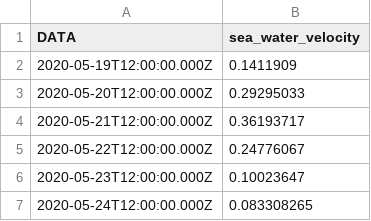
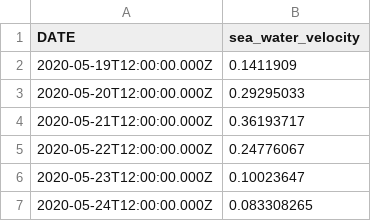
Before and after one commit to saratiedt/ocean-dataset, a CSV file: requested_files/GLOBAL_ANALYSIS_FORECAST_PHY_001_024.csv, drawn as a sheet; only a part is shown.

Commit message:
Update GLOBAL_ANALYSIS_FORECAST_PHY_001_024.csv

```diff
--- a/requested_files/GLOBAL_ANALYSIS_FORECAST_PHY_001_024.csv
+++ b/requested_files/GLOBAL_ANALYSIS_FORECAST_PHY_001_024.csv
@@ -1,2 +1,2 @@
-DATA,sea_water_velocity
+DATE,sea_water_velocity
 "2020-05-19T12:00:00.000Z",0.1411909
```
